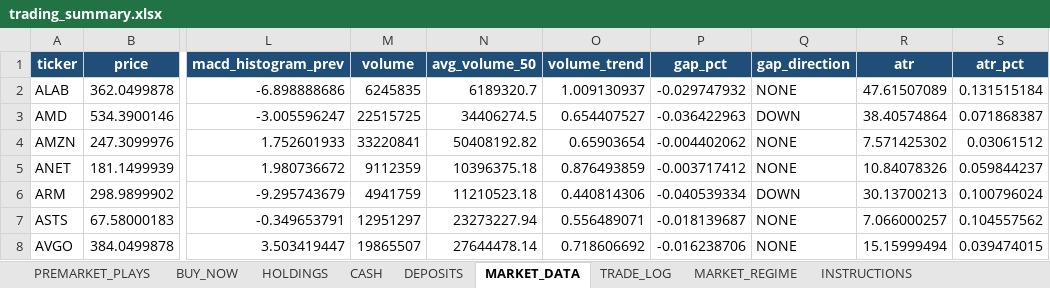
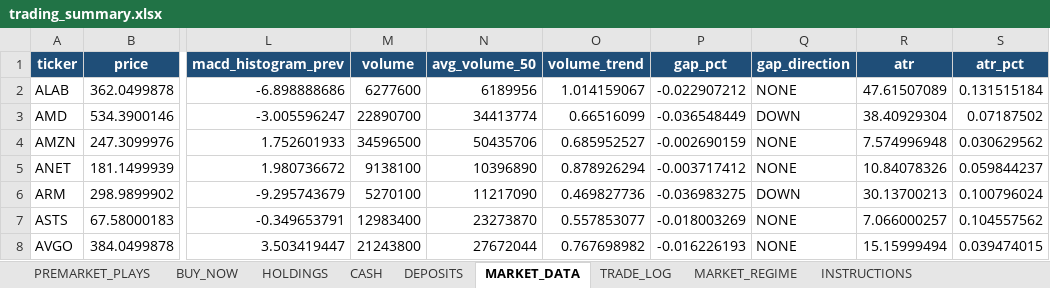
Before and after one commit to nicklc14/trading-engine-v2, an Excel workbook: output/trading_summary.xlsx, sheet MARKET_DATA, drawn as a sheet; only a part is shown, gaps mark what is left out; values as stored, in another font and other column widths than the file's, no borders; the diff covers the shown part only; the diff names each change by its address in the sheet, - before the commit and + after, or states it on an @@ line.

```diff
--- a/output/trading_summary.xlsx (sheet MARKET_DATA)
+++ b/output/trading_summary.xlsx (sheet MARKET_DATA)
-M2 (volume): 6245835
+M2 (volume): 6277600
-N2 (avg_volume_50): 6189320.7
+N2 (avg_volume_50): 6189956
-O2 (volume_trend): 1.009130937
+O2 (volume_trend): 1.014159067
-P2 (gap_pct): -0.029747932
+P2 (gap_pct): -0.022907212
-M3 (volume): 22515725
+M3 (volume): 22890700
-N3 (avg_volume_50): 34406274.5
+N3 (avg_volume_50): 34413774
-O3 (volume_trend): 0.654407527
+O3 (volume_trend): 0.66516099
-P3 (gap_pct): -0.036422963
+P3 (gap_pct): -0.036548449
-R3 (atr): 38.40574864
+R3 (atr): 38.40929304
-S3 (atr_pct): 0.071868387
+S3 (atr_pct): 0.07187502
-M4 (volume): 33220841
+M4 (volume): 34596500
-N4 (avg_volume_50): 50408192.82
+N4 (avg_volume_50): 50435706
-O4 (volume_trend): 0.65903654
+O4 (volume_trend): 0.685952527
-P4 (gap_pct): -0.004402062
+P4 (gap_pct): -0.002690159
-R4 (atr): 7.571425302
+R4 (atr): 7.574996948
-S4 (atr_pct): 0.03061512
+S4 (atr_pct): 0.030629562
-M5 (volume): 9112359
+M5 (volume): 9138100
-N5 (avg_volume_50): 10396375.18
+N5 (avg_volume_50): 10396890
-O5 (volume_trend): 0.876493859
+O5 (volume_trend): 0.878926294
-M6 (volume): 4941759
+M6 (volume): 5270100
-N6 (avg_volume_50): 11210523.18
+N6 (avg_volume_50): 11217090
-O6 (volume_trend): 0.440814306
+O6 (volume_trend): 0.469827736
-P6 (gap_pct): -0.040539334
+P6 (gap_pct): -0.036983275
-M7 (volume): 12951297
+M7 (volume): 12983400
-N7 (avg_volume_50): 23273227.94
+N7 (avg_volume_50): 23273870
-O7 (volume_trend): 0.556489071
+O7 (volume_trend): 0.557853077
-P7 (gap_pct): -0.018139687
+P7 (gap_pct): -0.018003269
-M8 (volume): 19865507
+M8 (volume): 21243800
-N8 (avg_volume_50): 27644478.14
+N8 (avg_volume_50): 27672044
-O8 (volume_trend): 0.718606692
+O8 (volume_trend): 0.767698982
-P8 (gap_pct): -0.016238706
+P8 (gap_pct): -0.016226193
```
Also changed, not shown: 145 edited cells elsewhere in this sheet, sheet BUY_NOW, sheet PREMARKET_PLAYS, 3 other files.
